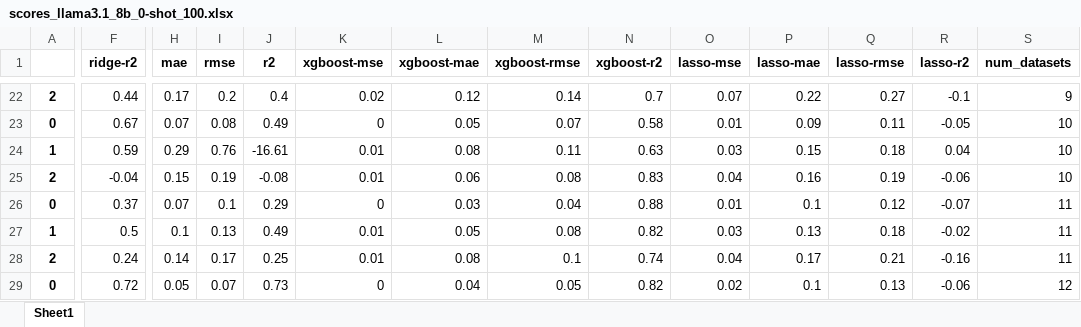
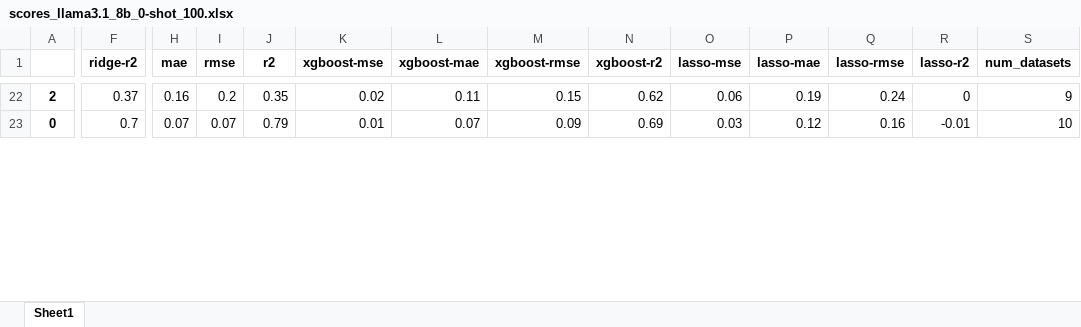
Before and after one commit to anum94/DAPred, an Excel workbook: training_features/2024-11-21_15-40-46/scores_llama3.1_8b_0-shot_100.xlsx, sheet Sheet1, drawn as a sheet; only a part is shown, gaps mark what is left out; values as stored, in another font and other column widths than the file's, no borders; removed rows and columns are numbered as before the commit, all else as after; rows hold the shown columns only; the diff covers the shown part only; the diff names each change by its address in the sheet, - before the commit and + after, or states it on an @@ line.

Commit message:
resus

```diff
--- a/training_features/2024-11-21_15-40-46/scores_llama3.1_8b_0-shot_100.xlsx (sheet Sheet1)
+++ b/training_features/2024-11-21_15-40-46/scores_llama3.1_8b_0-shot_100.xlsx (sheet Sheet1)
-F22 (ridge-r2): 0.44
+F22 (ridge-r2): 0.37
-H22 (mae): 0.17
+H22 (mae): 0.16
-J22 (r2): 0.4
+J22 (r2): 0.35
-L22 (xgboost-mae): 0.12
+L22 (xgboost-mae): 0.11
-M22 (xgboost-rmse): 0.14
+M22 (xgboost-rmse): 0.15
-N22 (xgboost-r2): 0.7
+N22 (xgboost-r2): 0.62
-O22 (lasso-mse): 0.07
+O22 (lasso-mse): 0.06
-P22 (lasso-mae): 0.22
+P22 (lasso-mae): 0.19
-Q22 (lasso-rmse): 0.27
+Q22 (lasso-rmse): 0.24
-R22 (lasso-r2): -0.1
+R22 (lasso-r2): 0
-row 23: 0 | 0.67 | 0.07 | 0.08 | 0.49 | 0 | 0.05 | 0.07 | 0.58 | 0.01 | 0.09 | 0.11 | -0.05 | 10
-row 24: 1 | 0.59 | 0.29 | 0.76 | -16.61 | 0.01 | 0.08 | 0.11 | 0.63 | 0.03 | 0.15 | 0.18 | 0.04 | 10
-row 25: 2 | -0.04 | 0.15 | 0.19 | -0.08 | 0.01 | 0.06 | 0.08 | 0.83 | 0.04 | 0.16 | 0.19 | -0.06 | 10
-F23 (ridge-r2): 0.37
+F23 (ridge-r2): 0.7
-I23 (rmse): 0.1
+I23 (rmse): 0.07
-J23 (r2): 0.29
+J23 (r2): 0.79
-K23 (xgboost-mse): 0
+K23 (xgboost-mse): 0.01
-L23 (xgboost-mae): 0.03
+L23 (xgboost-mae): 0.07
-M23 (xgboost-rmse): 0.04
+M23 (xgboost-rmse): 0.09
-N23 (xgboost-r2): 0.88
+N23 (xgboost-r2): 0.69
-O23 (lasso-mse): 0.01
+O23 (lasso-mse): 0.03
-P23 (lasso-mae): 0.1
+P23 (lasso-mae): 0.12
-Q23 (lasso-rmse): 0.12
+Q23 (lasso-rmse): 0.16
-R23 (lasso-r2): -0.07
+R23 (lasso-r2): -0.01
-S23 (num_datasets): 11
+S23 (num_datasets): 10
-row 27: 1 | 0.5 | 0.1 | 0.13 | 0.49 | 0.01 | 0.05 | 0.08 | 0.82 | 0.03 | 0.13 | 0.18 | -0.02 | 11
-row 28: 2 | 0.24 | 0.14 | 0.17 | 0.25 | 0.01 | 0.08 | 0.1 | 0.74 | 0.04 | 0.17 | 0.21 | -0.16 | 11
-row 29: 0 | 0.72 | 0.05 | 0.07 | 0.73 | 0 | 0.04 | 0.05 | 0.82 | 0.02 | 0.1 | 0.13 | -0.06 | 12
```
Also changed, not shown: 19 added rows, 13 removed rows and 140 edited cells elsewhere in this sheet.
